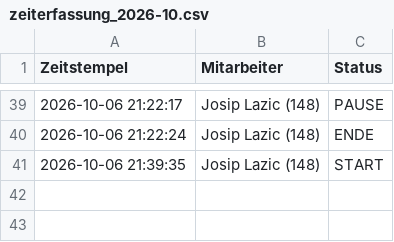
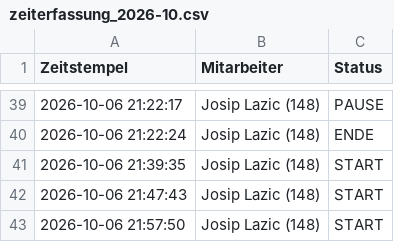
Before and after one commit to nasty007/Zeiterfassung, a CSV file: zeiterfassung_2026-10.csv, drawn as a sheet; only a part is shown, gaps mark what is left out.

Commit message:
NFC Buchung Sync (zeiterfassung_2026-10.csv)

```diff
--- a/zeiterfassung_2026-10.csv
+++ b/zeiterfassung_2026-10.csv
@@ -41 +41,3 @@ Zeitstempel;Mitarbeiter;Status
 2026-10-06 21:39:35;Josip Lazic (148);START
+2026-10-06 21:47:43;Josip Lazic (148);START
+2026-10-06 21:57:50;Josip Lazic (148);START
```
